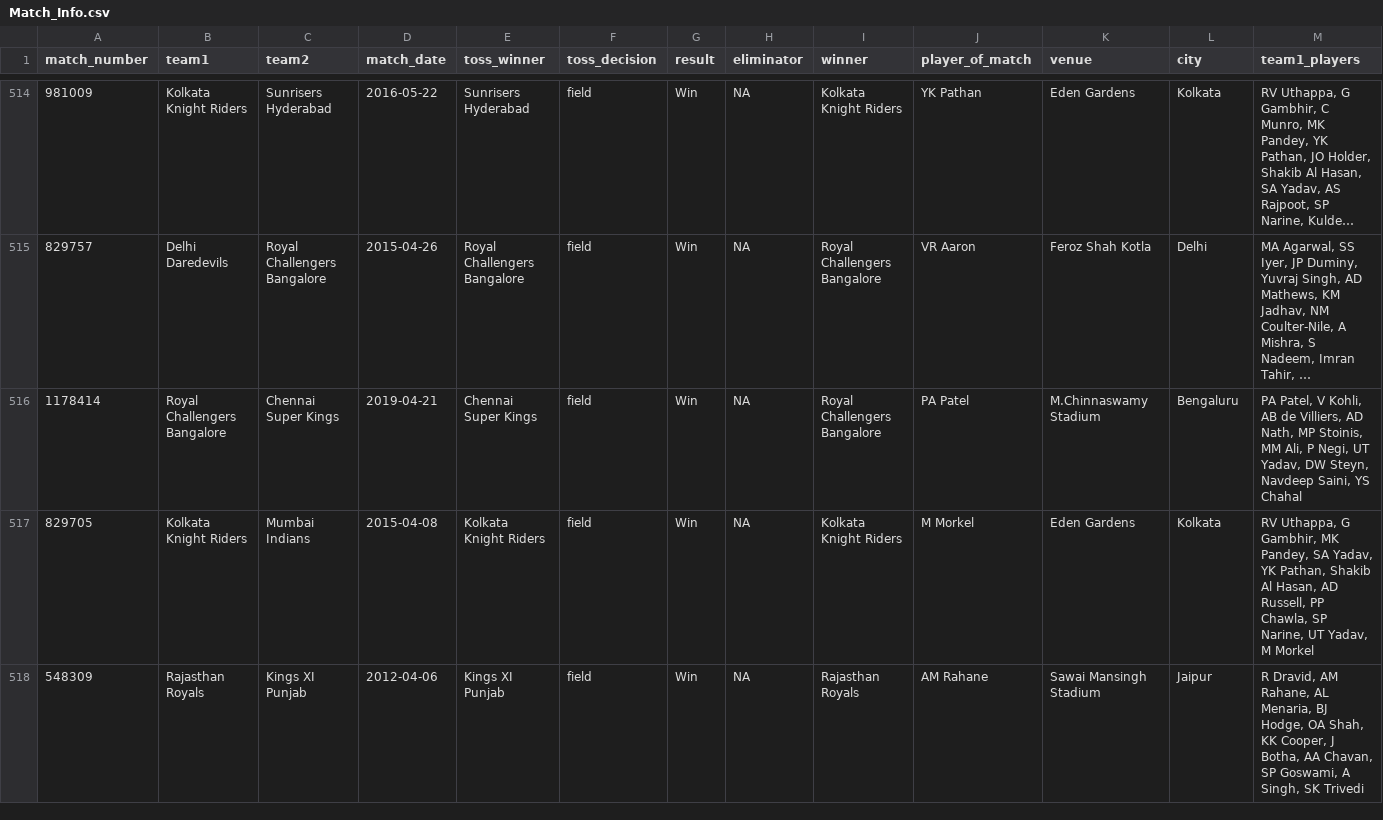
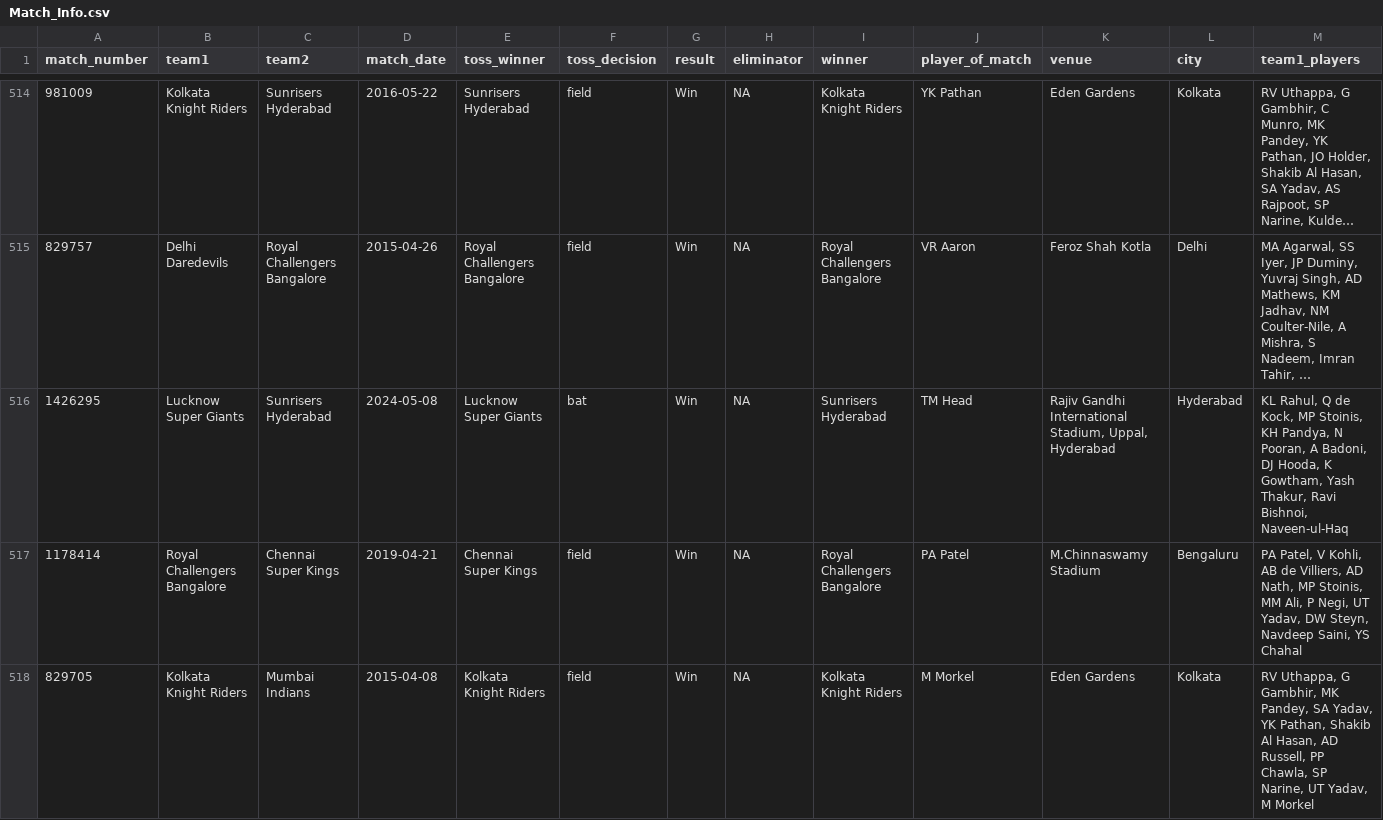
Before and after one commit to ritesh-ojha/IPL-DATASET, a CSV file: csv/Match_Info.csv, drawn as a sheet; only a part is shown, gaps mark what is left out; the shorter side is filled out with more unchanged rows; long unchanged cells end in …; rows hold the shown columns only; the diff names each change by its address in the sheet, - before the commit and + after, or states it on an @@ line.

Commit message:
Dataset updated at - 2024-05-09 06:28:05 (IST)

```diff
--- a/csv/Match_Info.csv
+++ b/csv/Match_Info.csv
+row 516: 1426295 | Lucknow Super Giants | Sunrisers Hyderabad | 2024-05-08 | Lucknow Super Giants | bat | Win | NA | Sunrisers Hyderabad | TM Head | Rajiv Gandhi International Stadium, Uppal, Hyderabad | Hyderabad | KL Rahul, Q de Kock, MP Stoinis, KH Pandya, N Pooran, A Badoni, DJ Hooda, K Gowtham, Yash Thakur, Ravi Bishnoi, Naveen-ul-Haq
```
